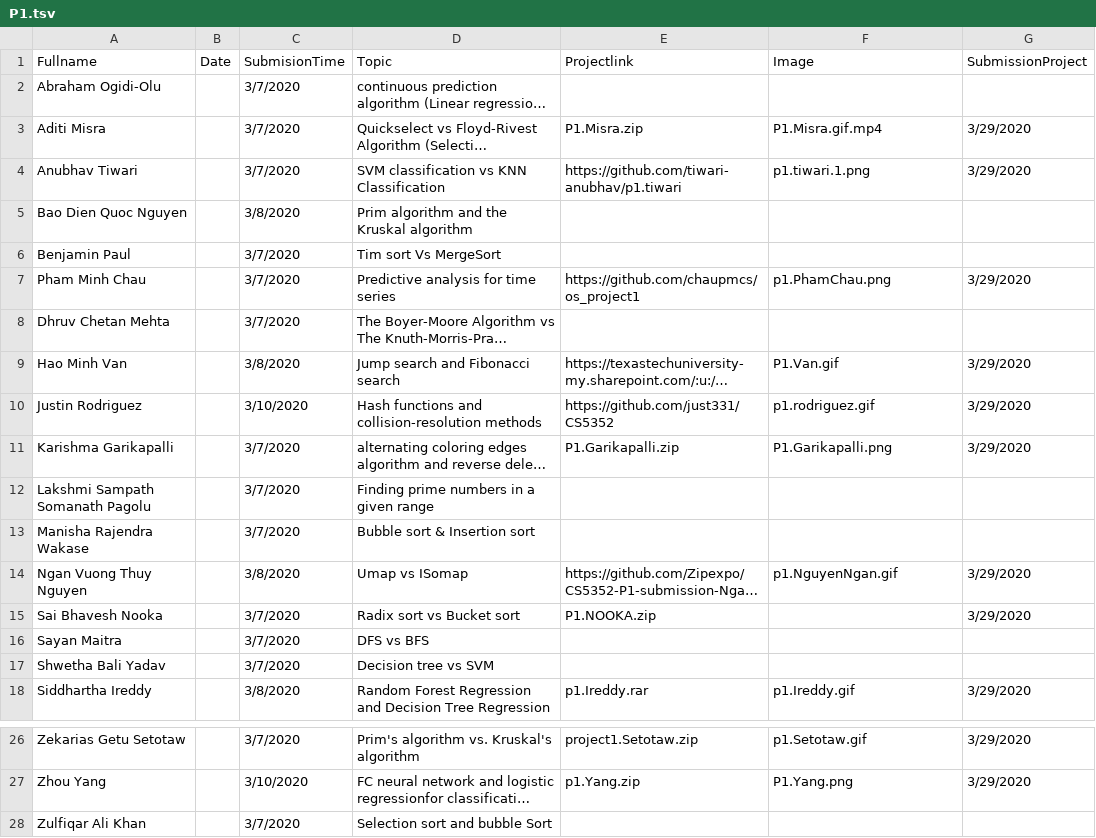
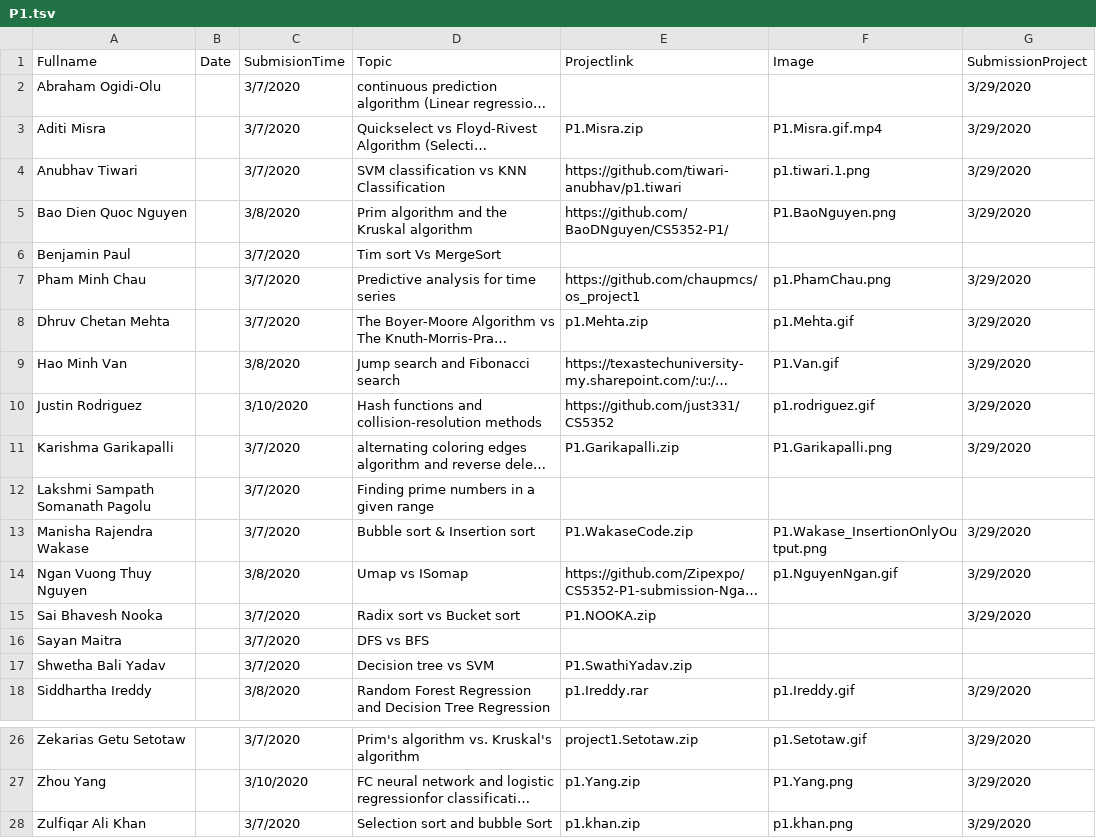
Before and after one commit to iDataVisualizationLab/CS5352, a TSV file: data/P1.tsv, drawn as a sheet; only a part is shown, gaps mark what is left out; long unchanged cells end in …; the diff names each change by its address in the sheet, - before the commit and + after, or states it on an @@ line.

```diff
--- a/data/P1.tsv
+++ b/data/P1.tsv
-G2 (SubmissionProject): (empty)
+G2 (SubmissionProject): 3/29/2020
-E5 (Projectlink): (empty)
+E5 (Projectlink): https://github.com/BaoDNguyen/CS5352-P1/
-F5 (Image): (empty)
+F5 (Image): P1.BaoNguyen.png
-G5 (SubmissionProject): (empty)
+G5 (SubmissionProject): 3/29/2020
-E8 (Projectlink): (empty)
+E8 (Projectlink): p1.Mehta.zip
-F8 (Image): (empty)
+F8 (Image): p1.Mehta.gif
-G8 (SubmissionProject): (empty)
+G8 (SubmissionProject): 3/29/2020
-E13 (Projectlink): (empty)
+E13 (Projectlink): P1.WakaseCode.zip
-F13 (Image): (empty)
+F13 (Image): P1.Wakase_InsertionOnlyOutput.png
-G13 (SubmissionProject): (empty)
+G13 (SubmissionProject): 3/29/2020
-E17 (Projectlink): (empty)
+E17 (Projectlink): P1.SwathiYadav.zip
-E28 (Projectlink): (empty)
+E28 (Projectlink): p1.khan.zip
-F28 (Image): (empty)
+F28 (Image): p1.khan.png
-G28 (SubmissionProject): (empty)
+G28 (SubmissionProject): 3/29/2020
```
Also changed, not shown: 7 other files.
